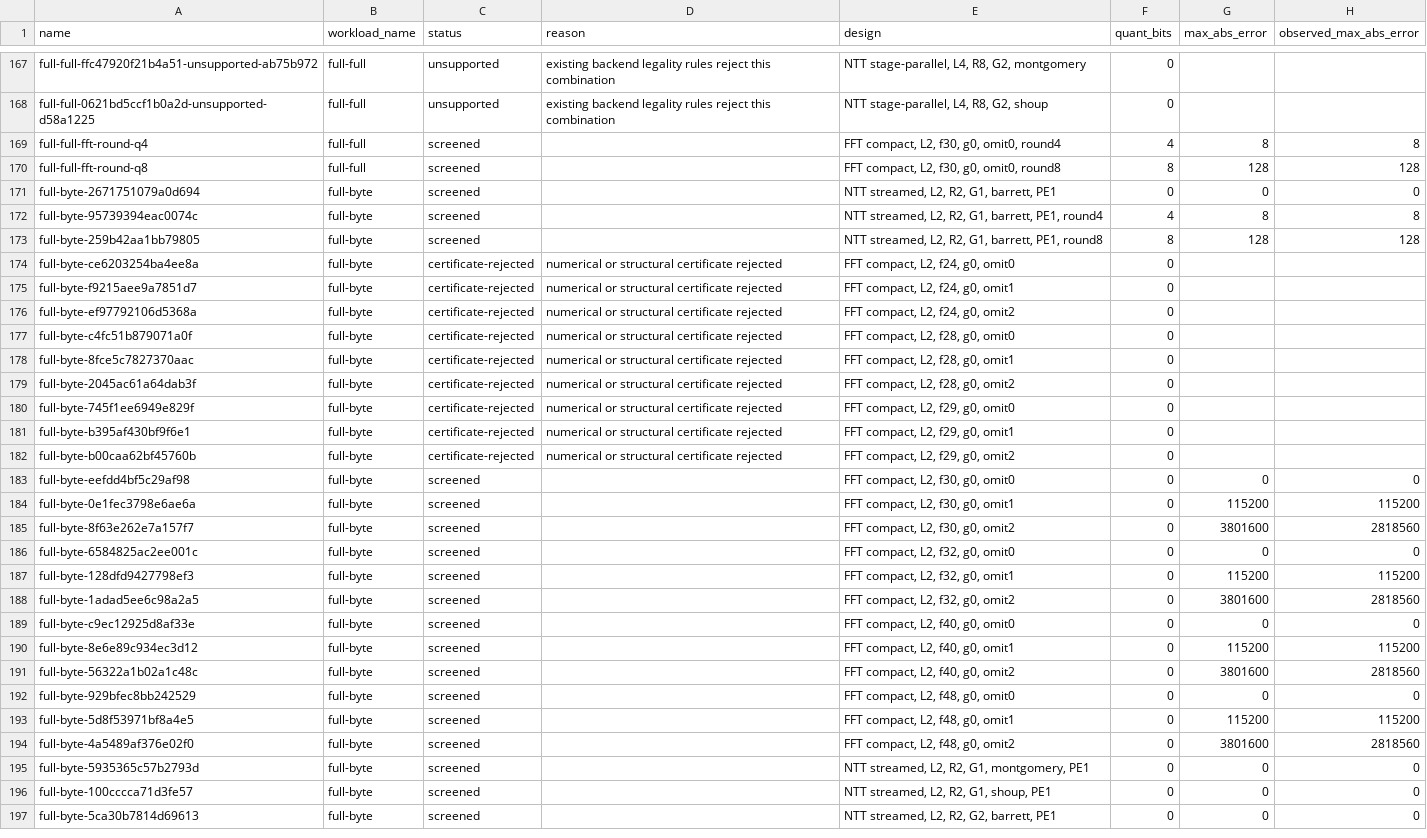
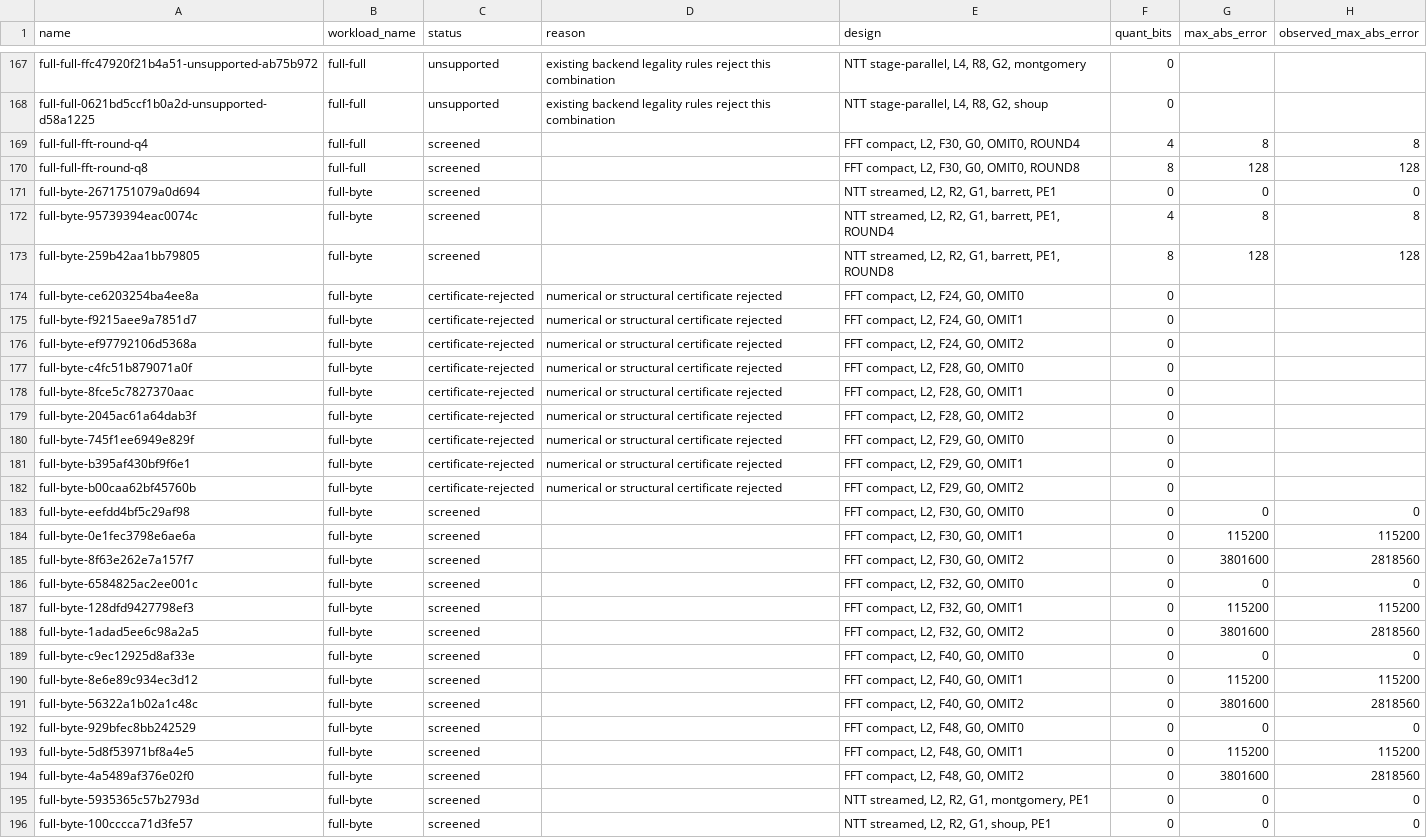
Before and after one commit to virtualsecureplatform/LLM-NTT-Examples, a CSV file: docs/results/torus512-points.csv, drawn as a sheet; only a part is shown, gaps mark what is left out; the shorter side is filled out with more unchanged rows; the diff covers the shown part only; the diff names each change by its address in the sheet, - before the commit and + after, or states it on an @@ line.

```diff
--- a/docs/results/torus512-points.csv
+++ b/docs/results/torus512-points.csv
-E169 (design): FFT compact, L2, f30, g0, omit0, round4
+E169 (design): FFT compact, L2, F30, G0, OMIT0, ROUND4
-E170 (design): FFT compact, L2, f30, g0, omit0, round8
+E170 (design): FFT compact, L2, F30, G0, OMIT0, ROUND8
-E172 (design): …barrett, PE1, round4
+E172 (design): …barrett, PE1, ROUND4
-E173 (design): …barrett, PE1, round8
+E173 (design): …barrett, PE1, ROUND8
-E174 (design): FFT compact, L2, f24, g0, omit0
+E174 (design): FFT compact, L2, F24, G0, OMIT0
-E175 (design): FFT compact, L2, f24, g0, omit1
+E175 (design): FFT compact, L2, F24, G0, OMIT1
-E176 (design): FFT compact, L2, f24, g0, omit2
+E176 (design): FFT compact, L2, F24, G0, OMIT2
-E177 (design): FFT compact, L2, f28, g0, omit0
+E177 (design): FFT compact, L2, F28, G0, OMIT0
-E178 (design): FFT compact, L2, f28, g0, omit1
+E178 (design): FFT compact, L2, F28, G0, OMIT1
-E179 (design): FFT compact, L2, f28, g0, omit2
+E179 (design): FFT compact, L2, F28, G0, OMIT2
-E180 (design): FFT compact, L2, f29, g0, omit0
+E180 (design): FFT compact, L2, F29, G0, OMIT0
-E181 (design): FFT compact, L2, f29, g0, omit1
+E181 (design): FFT compact, L2, F29, G0, OMIT1
-E182 (design): FFT compact, L2, f29, g0, omit2
+E182 (design): FFT compact, L2, F29, G0, OMIT2
-E183 (design): FFT compact, L2, f30, g0, omit0
+E183 (design): FFT compact, L2, F30, G0, OMIT0
-E184 (design): FFT compact, L2, f30, g0, omit1
+E184 (design): FFT compact, L2, F30, G0, OMIT1
-E185 (design): FFT compact, L2, f30, g0, omit2
+E185 (design): FFT compact, L2, F30, G0, OMIT2
-E186 (design): FFT compact, L2, f32, g0, omit0
+E186 (design): FFT compact, L2, F32, G0, OMIT0
-E187 (design): FFT compact, L2, f32, g0, omit1
+E187 (design): FFT compact, L2, F32, G0, OMIT1
-E188 (design): FFT compact, L2, f32, g0, omit2
+E188 (design): FFT compact, L2, F32, G0, OMIT2
-E189 (design): FFT compact, L2, f40, g0, omit0
+E189 (design): FFT compact, L2, F40, G0, OMIT0
-E190 (design): FFT compact, L2, f40, g0, omit1
+E190 (design): FFT compact, L2, F40, G0, OMIT1
-E191 (design): FFT compact, L2, f40, g0, omit2
+E191 (design): FFT compact, L2, F40, G0, OMIT2
-E192 (design): FFT compact, L2, f48, g0, omit0
+E192 (design): FFT compact, L2, F48, G0, OMIT0
-E193 (design): FFT compact, L2, f48, g0, omit1
+E193 (design): FFT compact, L2, F48, G0, OMIT1
-E194 (design): FFT compact, L2, f48, g0, omit2
+E194 (design): FFT compact, L2, F48, G0, OMIT2
```
Also changed, not shown: 86 edited cells elsewhere in this file, docs/results/torus32-points.csv, 11 other files.
